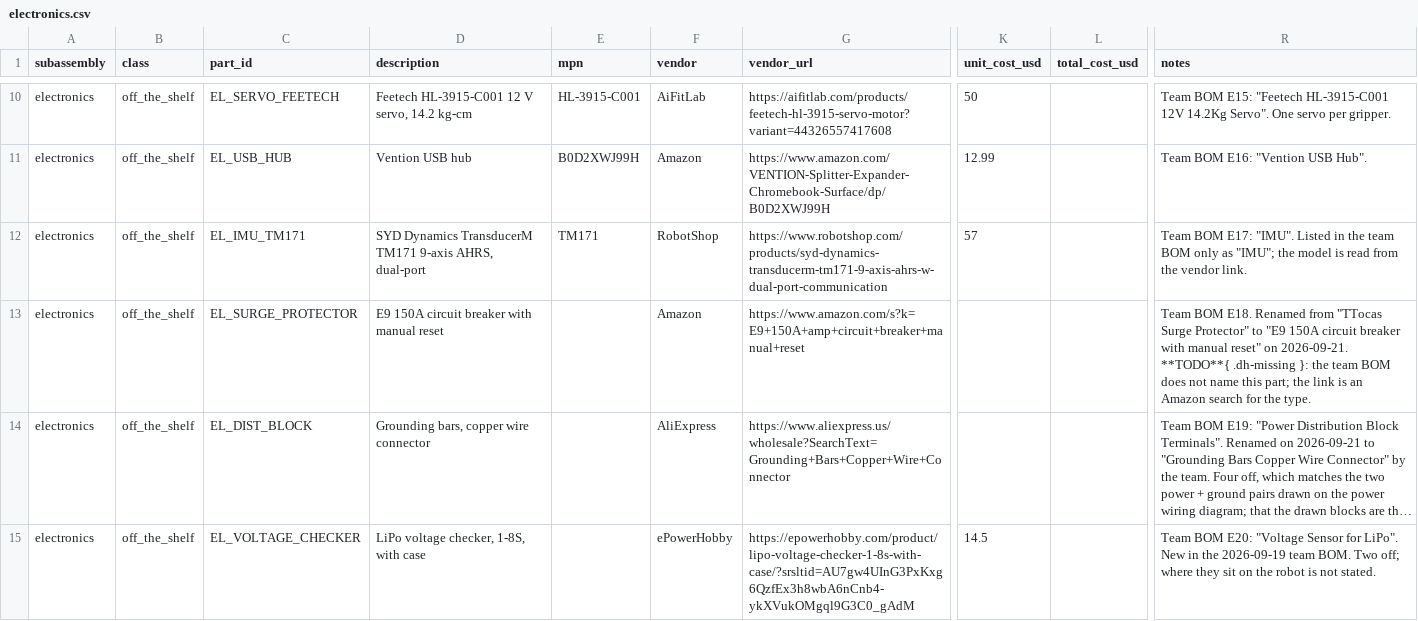
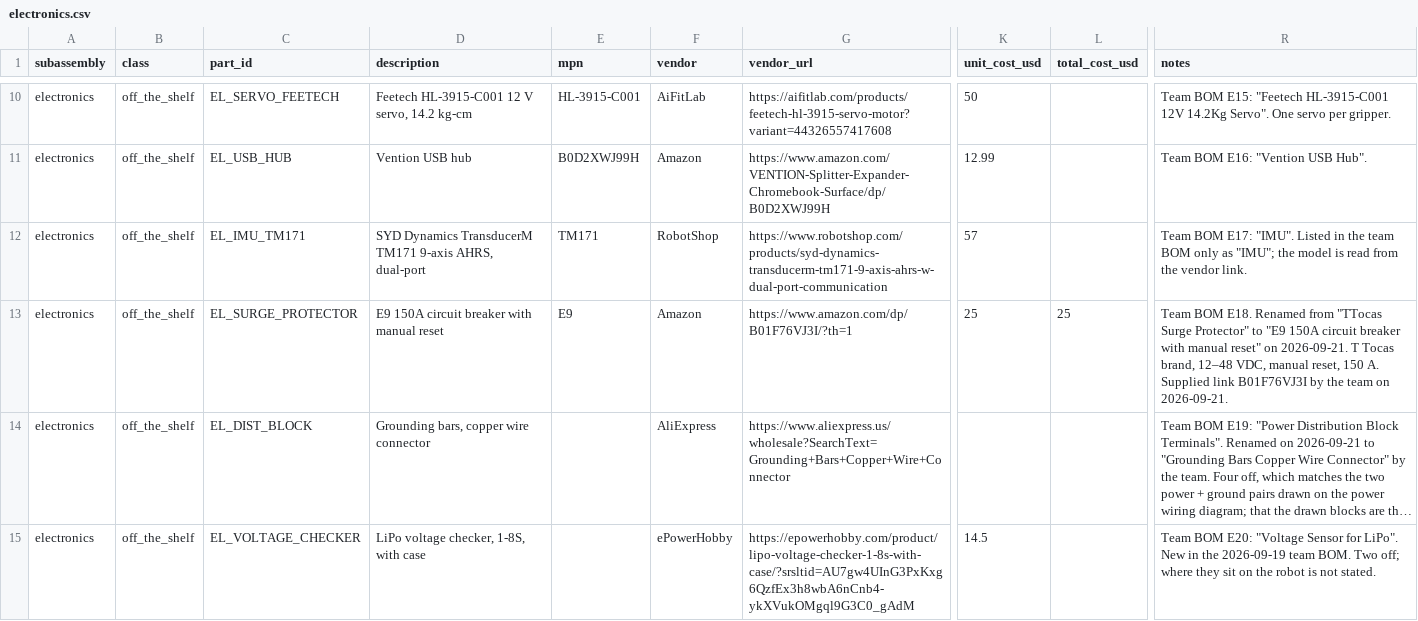
Before and after one commit to generalroboticslab/Duke_Humanoid_V2_OpenSource, a CSV file: hardware-site/docs/data/electronics.csv, drawn as a sheet; only a part is shown, gaps mark what is left out; long unchanged cells end in …; the diff names each change by its address in the sheet, - before the commit and + after, or states it on an @@ line.

```diff
--- a/hardware-site/docs/data/electronics.csv
+++ b/hardware-site/docs/data/electronics.csv
-E13 (mpn): (empty)
+E13 (mpn): E9
-G13 (vendor_url): https://www.amazon.com/s?k=E9+150A+amp+circuit+breaker+manual+reset
+G13 (vendor_url): https://www.amazon.com/dp/B01F76VJ3I/?th=1
-K13 (unit_cost_usd): (empty)
+K13 (unit_cost_usd): 25
-L13 (total_cost_usd): (empty)
+L13 (total_cost_usd): 25
-R13 (notes): …on 2026-09-21. **TODO**{ .dh-missing }: the team BOM does not name this part; the link is an Amazon search for the type.
+R13 (notes): …on 2026-09-21. T Tocas brand, 12–48 VDC, manual reset, 150 A. Supplied link B01F76VJ3I by the team on 2026-09-21.
```
Also changed, not shown: 1 other file.
